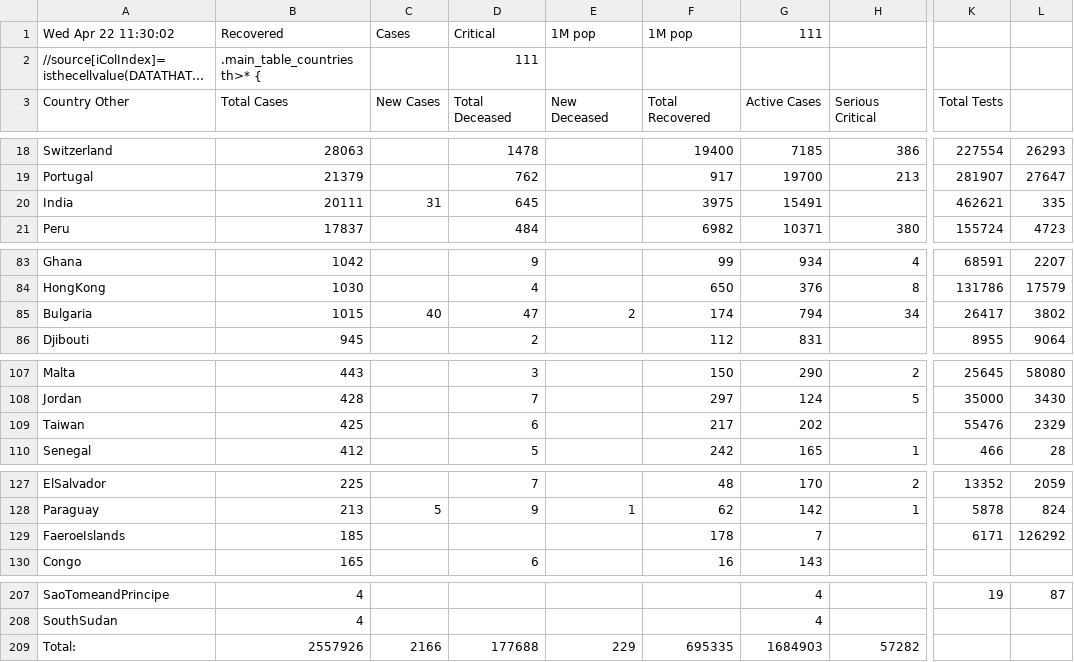
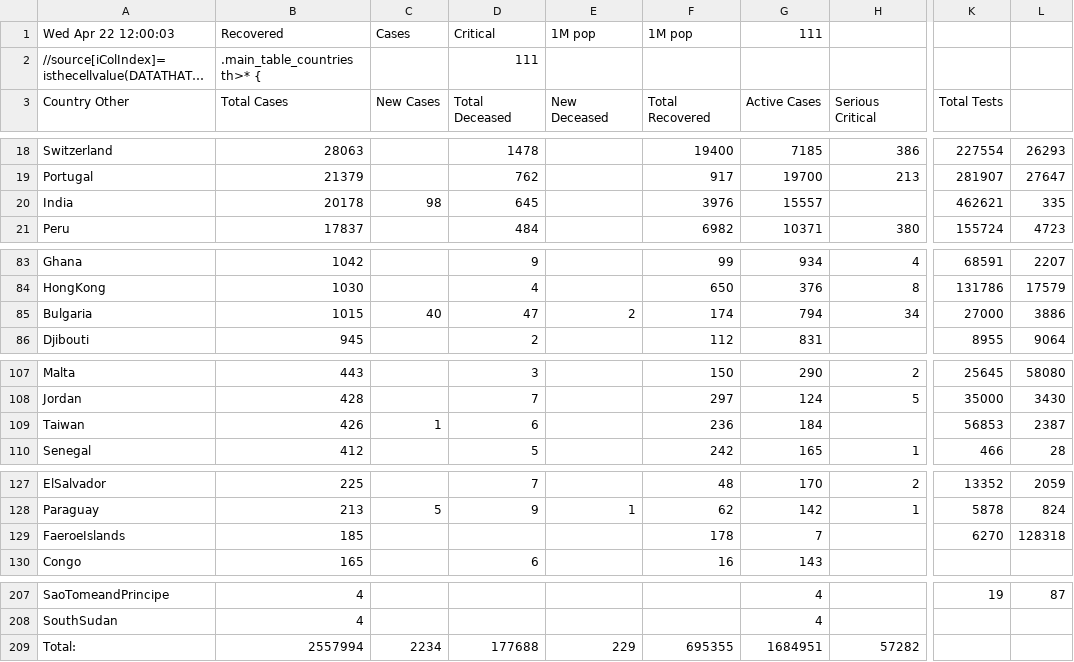
Before and after one commit to hemantaduwarah1/data, a CSV file: data.csv, drawn as a sheet; only a part is shown, gaps mark what is left out; long unchanged cells end in …; the diff names each change by its address in the sheet, - before the commit and + after, or states it on an @@ line.

Commit message:
update

```diff
--- a/data.csv
+++ b/data.csv
-A1 (Country Other): Wed Apr 22 11:30:02
+A1 (Country Other): Wed Apr 22 12:00:03
-B20 (Total Cases): 20111
+B20 (Total Cases): 20178
-C20 (New Cases): 31
+C20 (New Cases): 98
-F20 (Total Recovered): 3975
+F20 (Total Recovered): 3976
-G20 (Active Cases): 15491
+G20 (Active Cases): 15557
-K85 (Total Tests): 26417
+K85 (Total Tests): 27000
-L85: 3802
+L85: 3886
-B109 (Total Cases): 425
+B109 (Total Cases): 426
-C109 (New Cases): (empty)
+C109 (New Cases): 1
-F109 (Total Recovered): 217
+F109 (Total Recovered): 236
-G109 (Active Cases): 202
+G109 (Active Cases): 184
-K109 (Total Tests): 55476
+K109 (Total Tests): 56853
-L109: 2329
+L109: 2387
-K129 (Total Tests): 6171
+K129 (Total Tests): 6270
-L129: 126292
+L129: 128318
-B209 (Total Cases): 2557926
+B209 (Total Cases): 2557994
-C209 (New Cases): 2166
+C209 (New Cases): 2234
-F209 (Total Recovered): 695335
+F209 (Total Recovered): 695355
-G209 (Active Cases): 1684903
+G209 (Active Cases): 1684951
```
